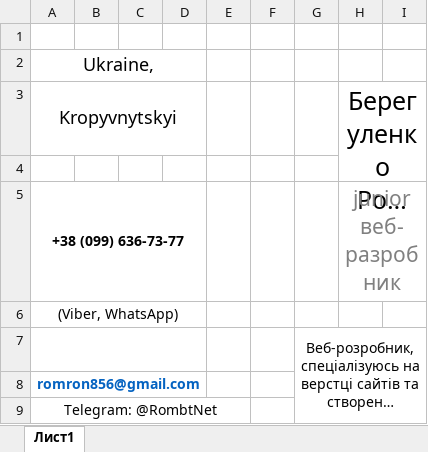
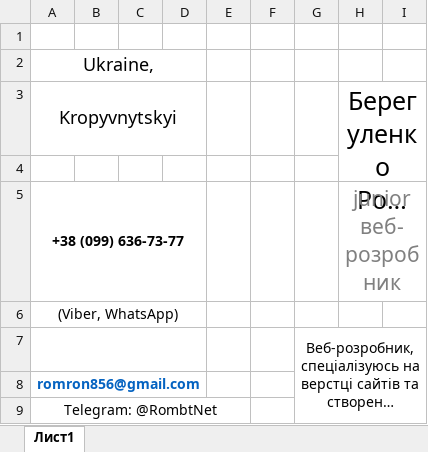
Before and after one commit to Romron/conspectus, an Excel workbook: Фриланс/Резюме/level_0/Берегуленко Роман wordpress js-html-css.xlsx, sheet Лист1, drawn as a sheet; only a part is shown; long unchanged cells end in …; values as stored, in another font and other column widths than the file's, no borders; the diff names each change by its address in the sheet, - before the commit and + after, or states it on an @@ line.

```diff
--- a/Фриланс/Резюме/level_0/Берегуленко Роман wordpress js-html-css.xlsx (sheet Лист1)
+++ b/Фриланс/Резюме/level_0/Берегуленко Роман wordpress js-html-css.xlsx (sheet Лист1)
-H5: junior веб-разробник
+H5: junior веб-розробник
```
